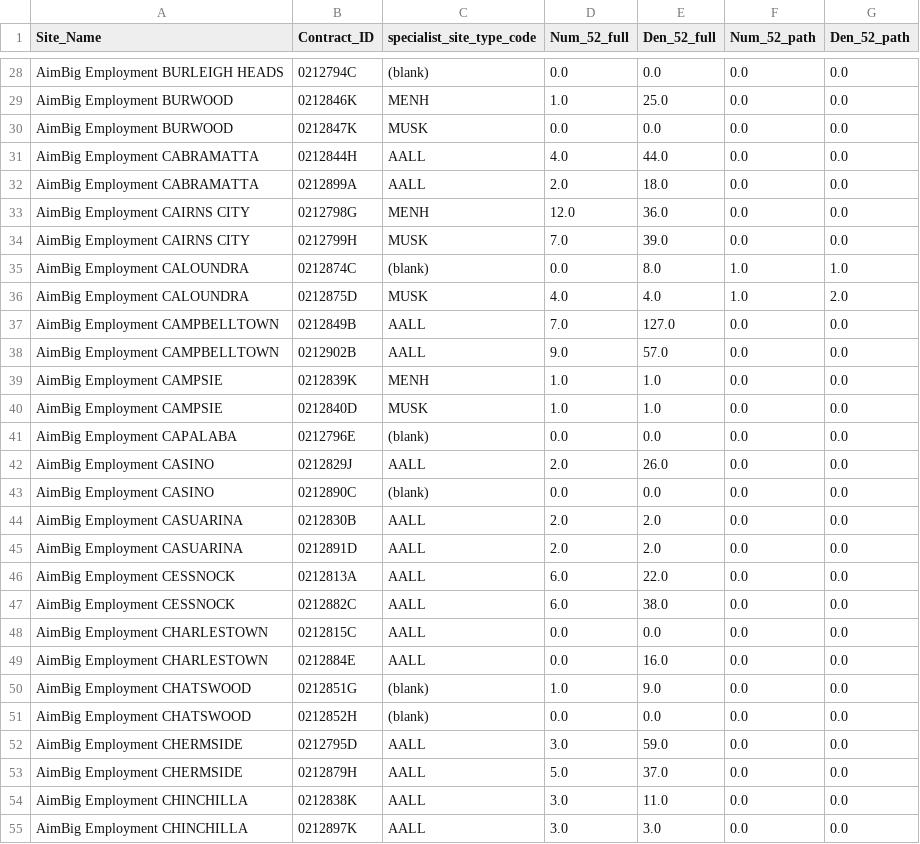
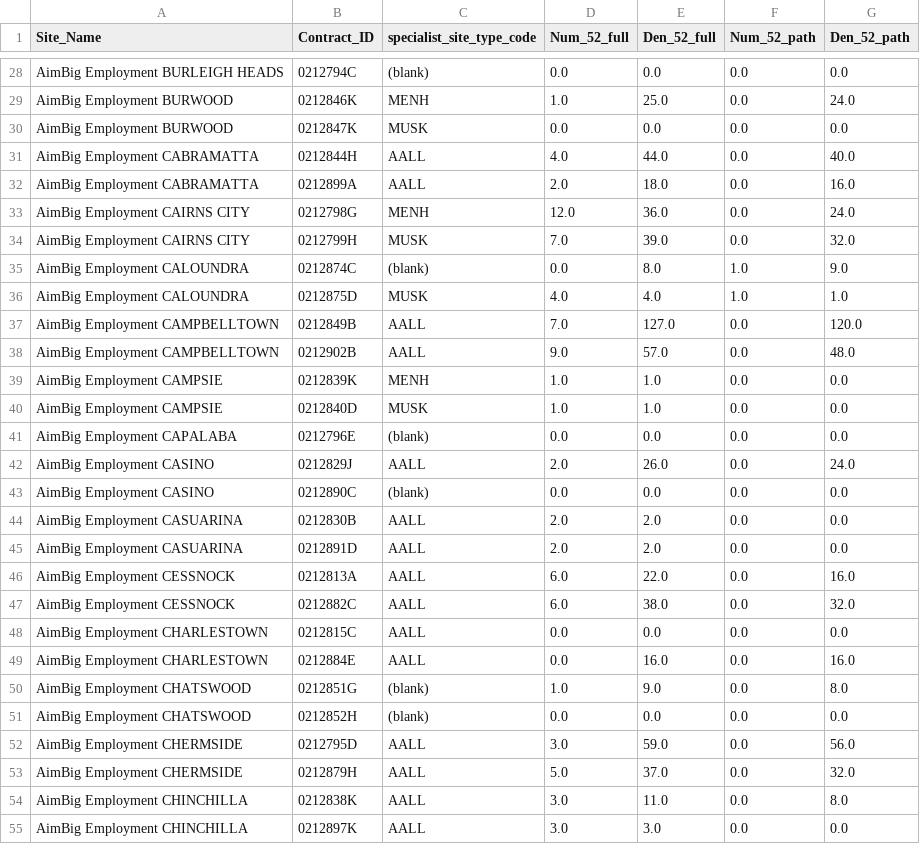
Before and after one commit to amanalo-arriba/star_ratings_new, a CSV file: 52_week_outcomes_sites.csv, drawn as a sheet; only a part is shown, gaps mark what is left out; the diff covers the shown part only; the diff names each change by its address in the sheet, - before the commit and + after, or states it on an @@ line.

```diff
--- a/52_week_outcomes_sites.csv
+++ b/52_week_outcomes_sites.csv
-G29 (Den_52_path): 0.0
+G29 (Den_52_path): 24.0
-G31 (Den_52_path): 0.0
+G31 (Den_52_path): 40.0
-G32 (Den_52_path): 0.0
+G32 (Den_52_path): 16.0
-G33 (Den_52_path): 0.0
+G33 (Den_52_path): 24.0
-G34 (Den_52_path): 0.0
+G34 (Den_52_path): 32.0
-G35 (Den_52_path): 1.0
+G35 (Den_52_path): 9.0
-G36 (Den_52_path): 2.0
+G36 (Den_52_path): 1.0
-G37 (Den_52_path): 0.0
+G37 (Den_52_path): 120.0
-G38 (Den_52_path): 0.0
+G38 (Den_52_path): 48.0
-G42 (Den_52_path): 0.0
+G42 (Den_52_path): 24.0
-G46 (Den_52_path): 0.0
+G46 (Den_52_path): 16.0
-G47 (Den_52_path): 0.0
+G47 (Den_52_path): 32.0
-G49 (Den_52_path): 0.0
+G49 (Den_52_path): 16.0
-G50 (Den_52_path): 0.0
+G50 (Den_52_path): 8.0
-G52 (Den_52_path): 0.0
+G52 (Den_52_path): 56.0
-G53 (Den_52_path): 0.0
+G53 (Den_52_path): 32.0
-G54 (Den_52_path): 0.0
+G54 (Den_52_path): 8.0
```
Also changed, not shown: 158 edited cells elsewhere in this file, 13_week_outcomes_sites.csv, 26_week_outcomes_sites.csv, 3 other files.
